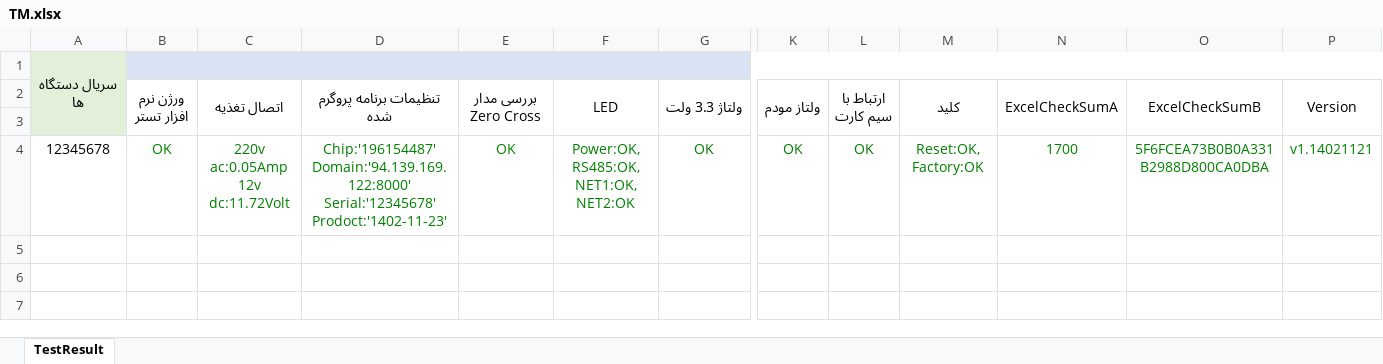
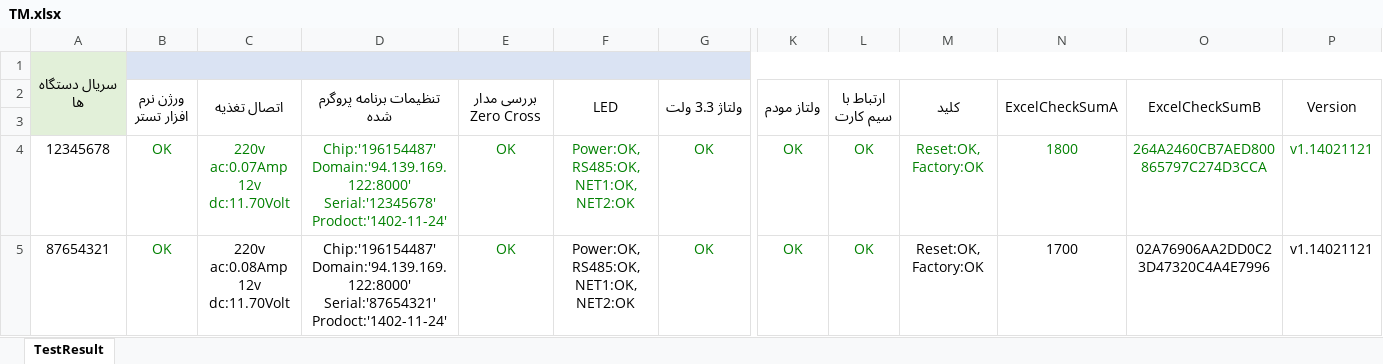
Before and after one commit to Mahsen/TestBench, an Excel workbook: TM/TestApp/_Files/Exel/TM.xlsx, sheet TestResult, drawn as a sheet; only a part is shown, gaps mark what is left out; values as stored, in another font and other column widths than the file's, no borders; rows hold the shown columns only; the diff names each change by its address in the sheet, - before the commit and + after, or states it on an @@ line.

```diff
--- a/TM/TestApp/_Files/Exel/TM.xlsx (sheet TestResult)
+++ b/TM/TestApp/_Files/Exel/TM.xlsx (sheet TestResult)
-C4 (اتصال تغذیه): 220v ac:0.05Amp 12v dc:11.72Volt
+C4 (اتصال تغذیه): 220v ac:0.07Amp 12v dc:11.70Volt
-D4 (تنظیمات برنامه پروگرم شده): …Domain:'94.139.169.122:8000' Serial:'12345678' Prodoct:'1402-11-23'
+D4 (تنظیمات برنامه پروگرم شده): …Domain:'94.139.169.122:8000' Serial:'12345678' Prodoct:'1402-11-24'
-N4 (ExcelCheckSumA): 1700
+N4 (ExcelCheckSumA): 1800
-O4 (ExcelCheckSumB): 5F6FCEA73B0B0A331B2988D800CA0DBA
+O4 (ExcelCheckSumB): 264A2460CB7AED800865797C274D3CCA
+row 5: 87654321 | OK | 220v ac:0.08Amp 12v dc:11.70Volt | Chip:'196154487' Domain:'94.139.169.122:8000' Serial:'87654321' Prodoct:'1402-11-24' | OK | Power:OK, RS485:OK, NET1:OK, NET2:OK | OK | OK | OK | Reset:OK, Factory:OK | 1700 | 02A76906AA2DD0C23D47320C4A4E7996 | v1.14021121
```
Also changed, not shown: 3 other files.
